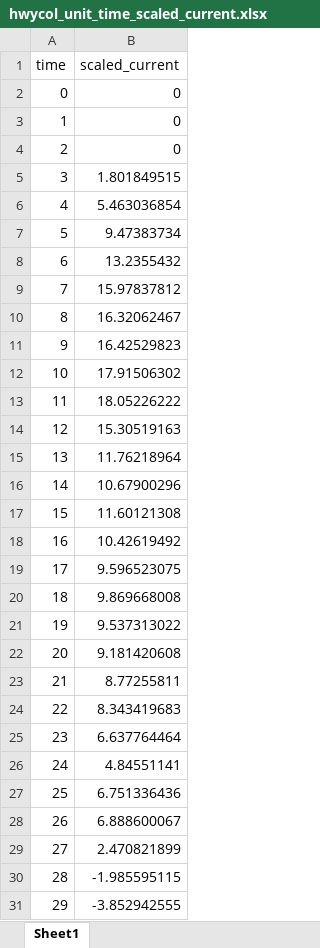
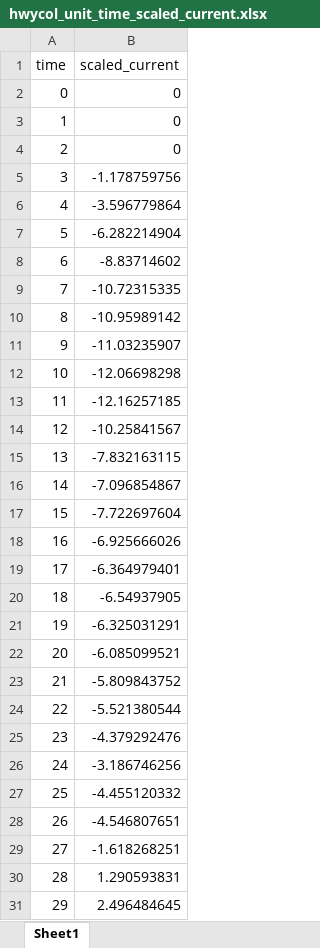
Before and after one commit to JYKIMkentech/LFP_driving, an Excel workbook: hwycol_unit_time_scaled_current.xlsx, sheet Sheet1, drawn as a sheet; only a part is shown; values as stored, in another font and other column widths than the file's, no borders; the diff covers the shown part only; the diff names each change by its address in the sheet, - before the commit and + after, or states it on an @@ line.

```diff
--- a/hwycol_unit_time_scaled_current.xlsx (sheet Sheet1)
+++ b/hwycol_unit_time_scaled_current.xlsx (sheet Sheet1)
-B5 (scaled_current): 1.801849515
+B5 (scaled_current): -1.178759756
-B6 (scaled_current): 5.463036854
+B6 (scaled_current): -3.596779864
-B7 (scaled_current): 9.47383734
+B7 (scaled_current): -6.282214904
-B8 (scaled_current): 13.2355432
+B8 (scaled_current): -8.83714602
-B9 (scaled_current): 15.97837812
+B9 (scaled_current): -10.72315335
-B10 (scaled_current): 16.32062467
+B10 (scaled_current): -10.95989142
-B11 (scaled_current): 16.42529823
+B11 (scaled_current): -11.03235907
-B12 (scaled_current): 17.91506302
+B12 (scaled_current): -12.06698298
-B13 (scaled_current): 18.05226222
+B13 (scaled_current): -12.16257185
-B14 (scaled_current): 15.30519163
+B14 (scaled_current): -10.25841567
-B15 (scaled_current): 11.76218964
+B15 (scaled_current): -7.832163115
-B16 (scaled_current): 10.67900296
+B16 (scaled_current): -7.096854867
-B17 (scaled_current): 11.60121308
+B17 (scaled_current): -7.722697604
-B18 (scaled_current): 10.42619492
+B18 (scaled_current): -6.925666026
-B19 (scaled_current): 9.596523075
+B19 (scaled_current): -6.364979401
-B20 (scaled_current): 9.869668008
+B20 (scaled_current): -6.54937905
-B21 (scaled_current): 9.537313022
+B21 (scaled_current): -6.325031291
-B22 (scaled_current): 9.181420608
+B22 (scaled_current): -6.085099521
-B23 (scaled_current): 8.77255811
+B23 (scaled_current): -5.809843752
-B24 (scaled_current): 8.343419683
+B24 (scaled_current): -5.521380544
-B25 (scaled_current): 6.637764464
+B25 (scaled_current): -4.379292476
-B26 (scaled_current): 4.84551141
+B26 (scaled_current): -3.186746256
-B27 (scaled_current): 6.751336436
+B27 (scaled_current): -4.455120332
-B28 (scaled_current): 6.888600067
+B28 (scaled_current): -4.546807651
-B29 (scaled_current): 2.470821899
+B29 (scaled_current): -1.618268251
-B30 (scaled_current): -1.985595115
+B30 (scaled_current): 1.290593831
-B31 (scaled_current): -3.852942555
+B31 (scaled_current): 2.496484645
```
Also changed, not shown: 733 edited cells elsewhere in this sheet, WLTP_unit_time_scaled_current.xlsx, udds_unit_time_scaled_current.xlsx, 4 other files.
